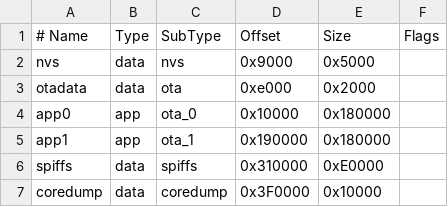
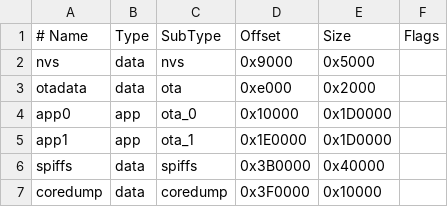
Before and after one commit to toldxls/AutoFOV-V12, a CSV file: partitions.csv, drawn as a sheet.

Commit message:
fix: AR URL truncation + expand app partitions to 1856KB
/ar-url HTTP endpoint bypasses the 64-byte WifiCmd queue so the full
AutoRemote URL is saved without truncation. arSave() now POSTs to that
endpoint instead of using sendCommand.

partitions.csv: app0/app1 grow from 1536KB to 1856KB (+320KB each),
spiffs shrinks from 896KB to 256KB (only holds vibration signatures).
Requires one-time esptool partition table flash at 0x8000.

```diff
--- a/partitions.csv
+++ b/partitions.csv
@@ -3,5 +3,5 @@ nvs,      data, nvs,     0x9000,   0x5000,
 otadata,  data, ota,     0xe000,   0x2000,
-app0,     app,  ota_0,   0x10000,  0x180000,
-app1,     app,  ota_1,   0x190000, 0x180000,
-spiffs,   data, spiffs,  0x310000, 0xE0000,
+app0,     app,  ota_0,   0x10000,  0x1D0000,
+app1,     app,  ota_1,   0x1E0000, 0x1D0000,
+spiffs,   data, spiffs,  0x3B0000, 0x40000,
 coredump, data, coredump,0x3F0000, 0x10000,
```
Also changed, not shown: 2 other files.
